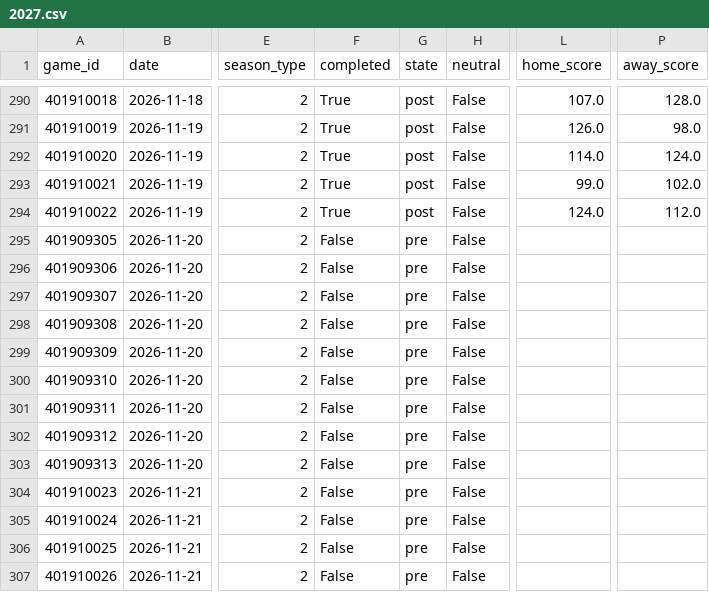
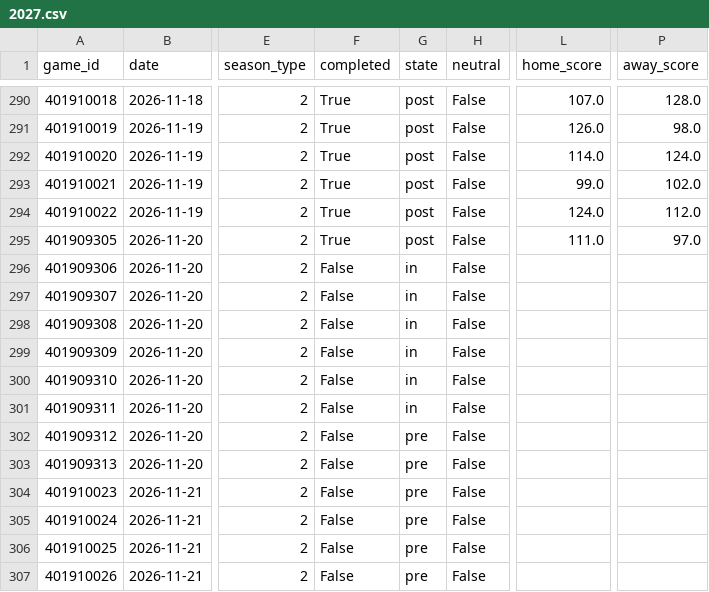
Before and after one commit to Juniorcarl/nba-predictor, a CSV file: data/games/2027.csv, drawn as a sheet; only a part is shown, gaps mark what is left out; the diff names each change by its address in the sheet, - before the commit and + after, or states it on an @@ line.

```diff
--- a/data/games/2027.csv
+++ b/data/games/2027.csv
-F295 (completed): False
+F295 (completed): True
-G295 (state): pre
+G295 (state): post
-L295 (home_score): (empty)
+L295 (home_score): 111.0
-P295 (away_score): (empty)
+P295 (away_score): 97.0
-G296:G301 (state): pre
+G296:G301 (state): in
```
Also changed, not shown: data/boxscores/2027.csv, data/logs/game_projections.csv, 12 other files.
